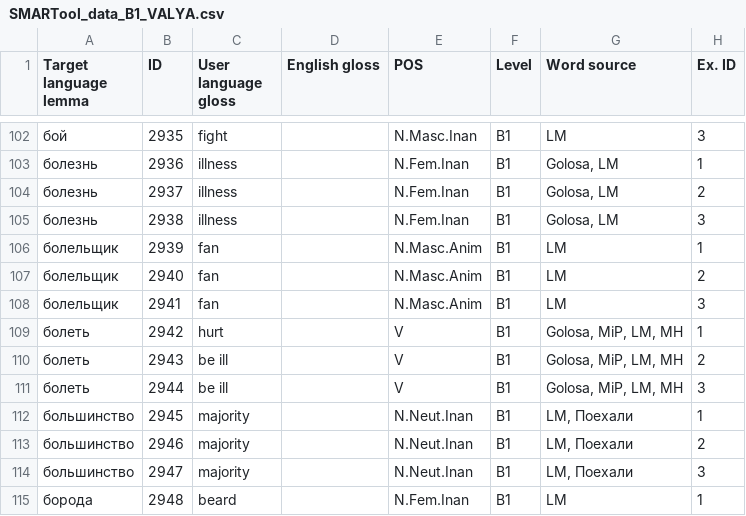
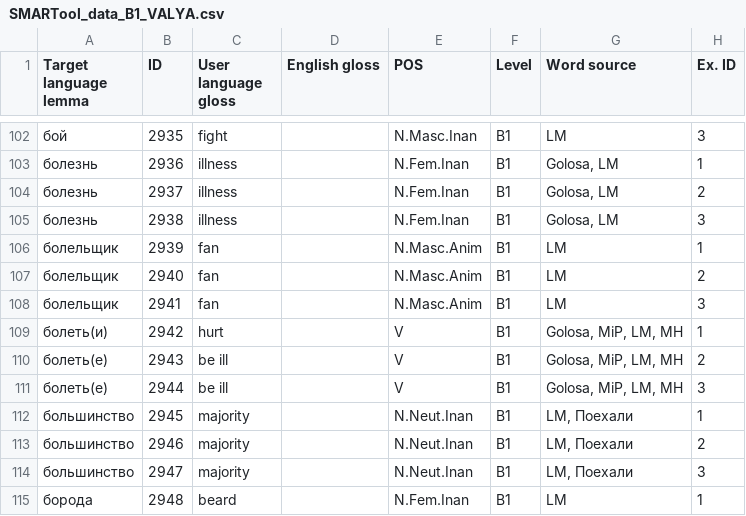
Before and after one commit to lajanda/data-rus-eng, a CSV file: SMARTool_data_B1_VALYA.csv, drawn as a sheet; only a part is shown, gaps mark what is left out; the diff names each change by its address in the sheet, - before the commit and + after, or states it on an @@ line.

Commit message:
Add annotations to 2942, 2943, 2944
болеть(и),2942
болеть(е),2943 and 2944
This distinguishes the two different verbs that are homonymous in the infinitive form.

```diff
--- a/SMARTool_data_B1_VALYA.csv
+++ b/SMARTool_data_B1_VALYA.csv
-A109 (Target language lemma): болеть
+A109 (Target language lemma): болеть(и)
-A110:A111 (Target language lemma): болеть
+A110:A111 (Target language lemma): болеть(е)
```
